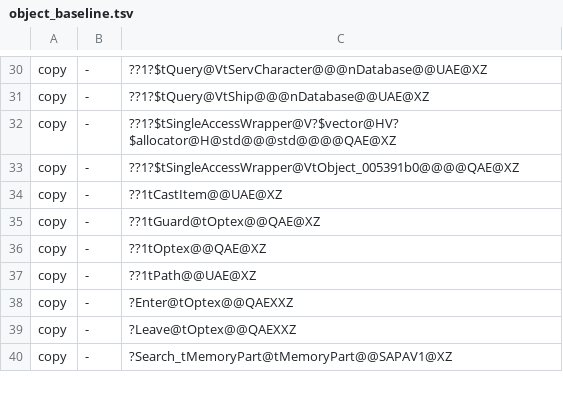
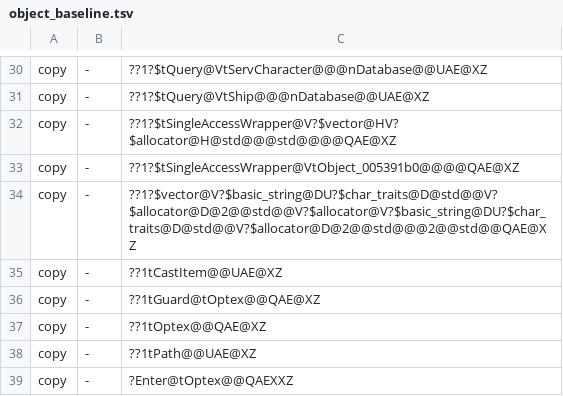
Before and after one commit to marinohardin/SFC2-decomp, a TSV file: analysis/results/object_baseline.tsv, drawn as a sheet; only a part is shown, gaps mark what is left out; the shorter side is filled out with more unchanged rows; the diff names each change by its address in the sheet, - before the commit and + after, or states it on an @@ line.

```diff
--- a/analysis/results/object_baseline.tsv
+++ b/analysis/results/object_baseline.tsv
+row 34: copy | - | ??1?$vector@V?$basic_string@DU?$char_traits@D@std@@V?$allocator@D@2@@std@@V?$allocator@V?$basic_string@DU?$char_traits@D@std@@V?$allocator@D@2@@std@@@2@@std@@QAE@XZ
```
Also changed, not shown: analysis/results/exe_copy_baseline.tsv, analysis/results/reloc_baseline.tsv, 9 other files.
